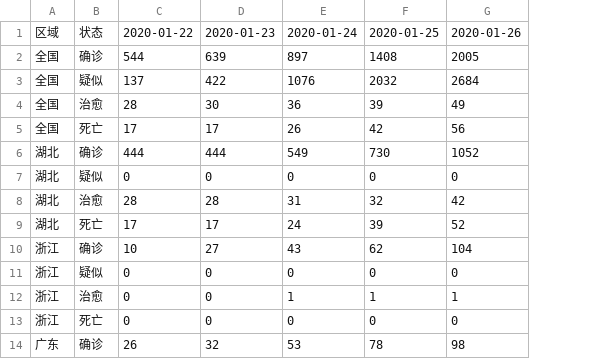
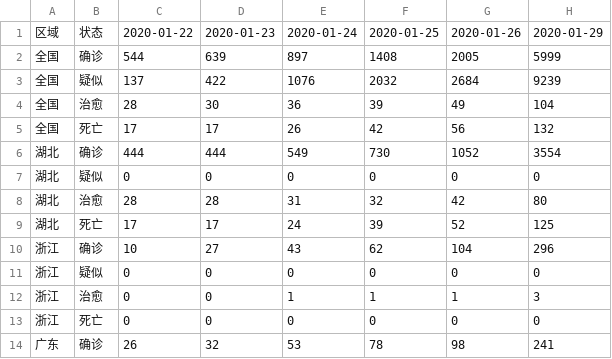
Before and after one commit to hexid26/2019nCoV, a CSV file: crawler/history.csv, drawn as a sheet; only a part is shown; the diff covers the shown part only; the diff names each change by its address in the sheet, - before the commit and + after, or states it on an @@ line.

```diff
--- a/crawler/history.csv
+++ b/crawler/history.csv
+column H, rows 1-14: 2020-01-29 | 5999 | 9239 | 104 | 132 | 3554 | 0 | 80 | 125 | 296 | 0 | 3 | 0 | 241
```
Also changed, not shown: 4 added rows and 72 moved rows elsewhere in this file, 1 other file.
